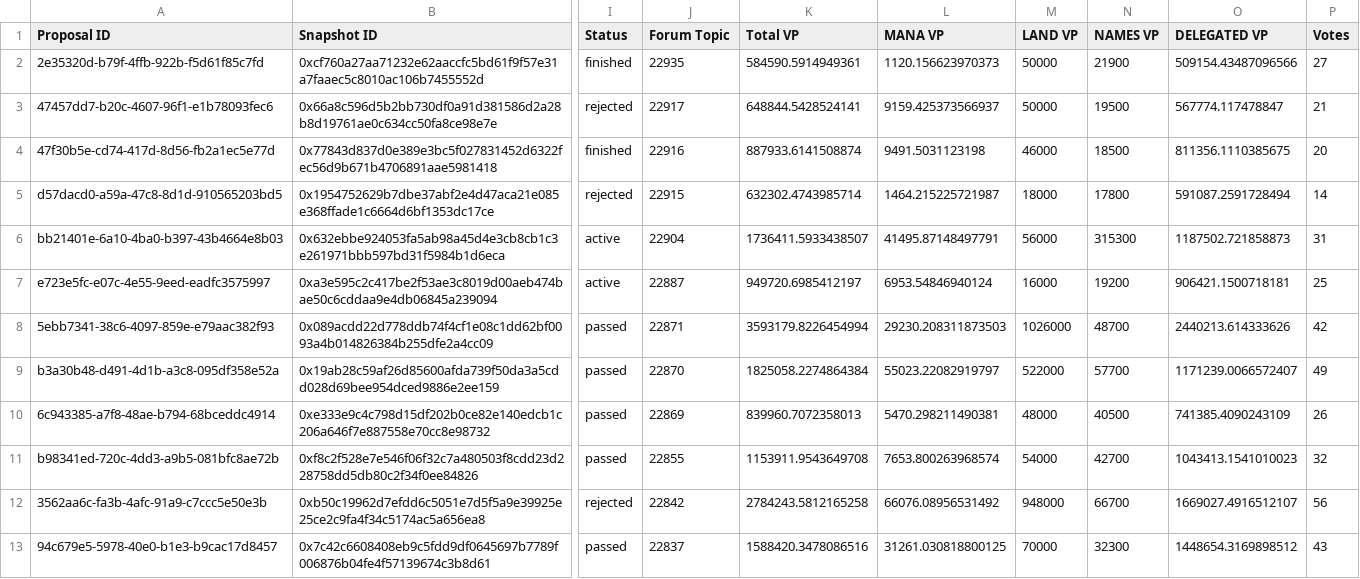
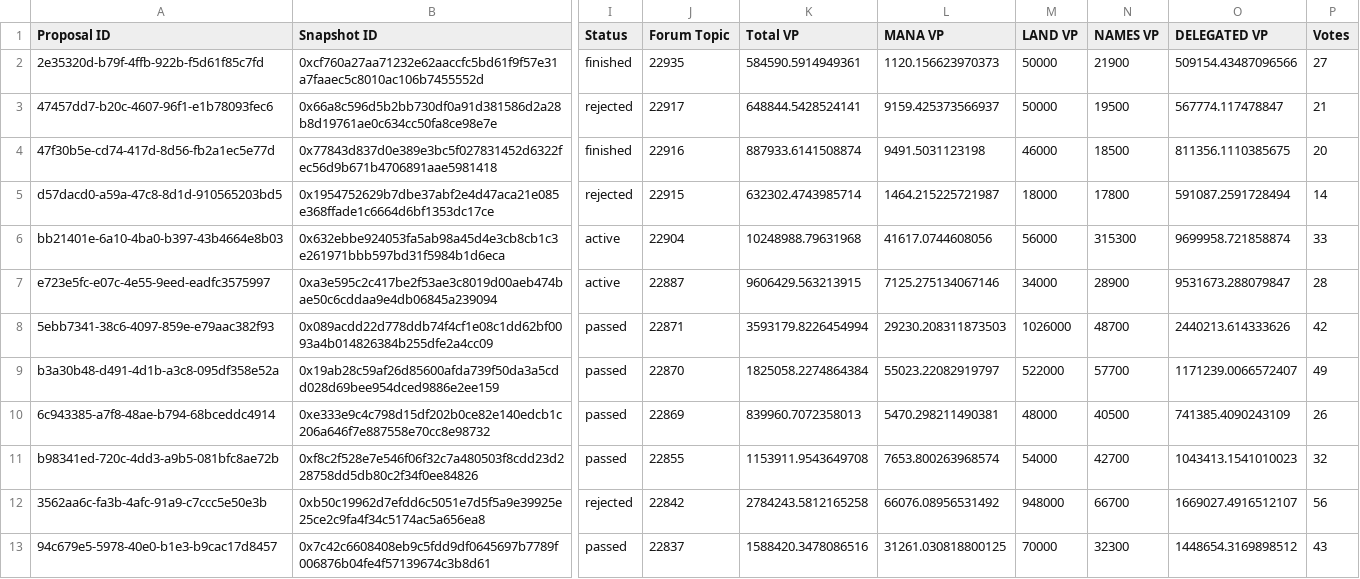
Before and after one commit to Decentraland-DAO/transparency, a CSV file: proposals.csv, drawn as a sheet; only a part is shown, gaps mark what is left out; the diff names each change by its address in the sheet, - before the commit and + after, or states it on an @@ line.

```diff
--- a/proposals.csv
+++ b/proposals.csv
-K6 (Total VP): 1736411.5933438507
+K6 (Total VP): 10248988.79631968
-L6 (MANA VP): 41495.87148497791
+L6 (MANA VP): 41617.0744608056
-O6 (DELEGATED VP): 1187502.721858873
+O6 (DELEGATED VP): 9699958.721858874
-P6 (Votes): 31
+P6 (Votes): 33
-K7 (Total VP): 949720.6985412197
+K7 (Total VP): 9606429.563213915
-L7 (MANA VP): 6953.54846940124
+L7 (MANA VP): 7125.275134067146
-M7 (LAND VP): 16000
+M7 (LAND VP): 34000
-N7 (NAMES VP): 19200
+N7 (NAMES VP): 28900
-O7 (DELEGATED VP): 906421.1500718181
+O7 (DELEGATED VP): 9531673.288079847
-P7 (Votes): 25
+P7 (Votes): 28
```
Also changed, not shown: balances.csv, members.csv, 13 other files.
